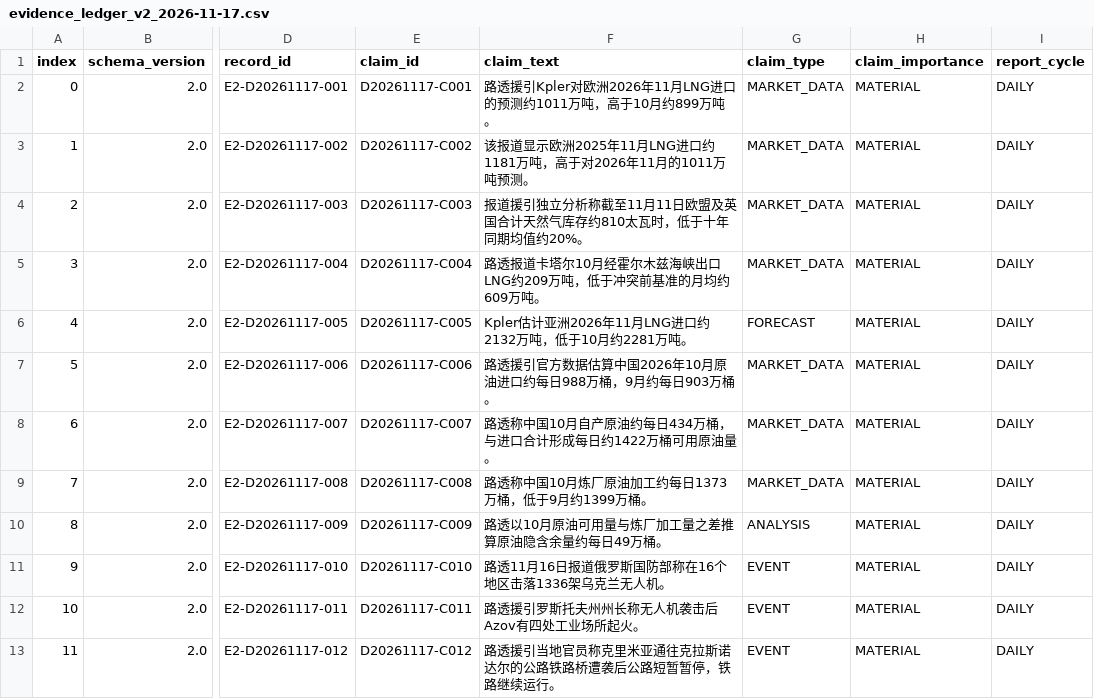
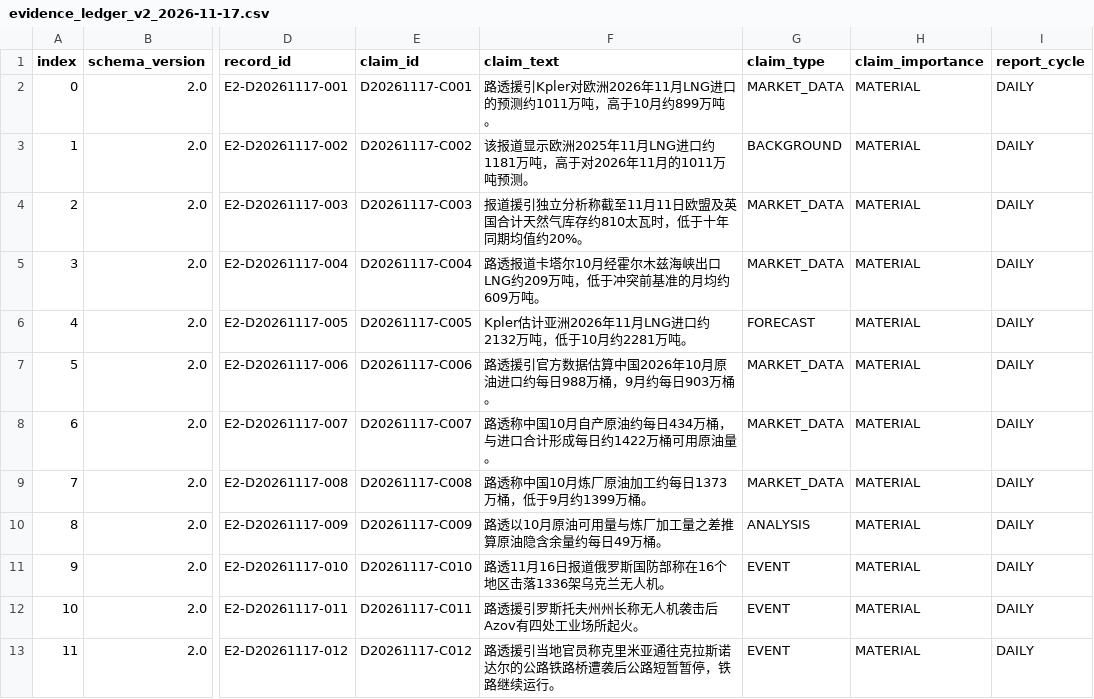
Before and after one commit to jl2642/reportops-bridge, a CSV file: daily/2026/11/2026-11-17/evidence_ledger_v2_2026-11-17.csv, drawn as a sheet; only a part is shown, gaps mark what is left out; the diff names each change by its address in the sheet, - before the commit and + after, or states it on an @@ line.

Commit message:
ReportOps 2026-11-17 ledger historical-comparison type sync

```diff
--- a/daily/2026/11/2026-11-17/evidence_ledger_v2_2026-11-17.csv
+++ b/daily/2026/11/2026-11-17/evidence_ledger_v2_2026-11-17.csv
-G3 (claim_type): MARKET_DATA
+G3 (claim_type): BACKGROUND
```
